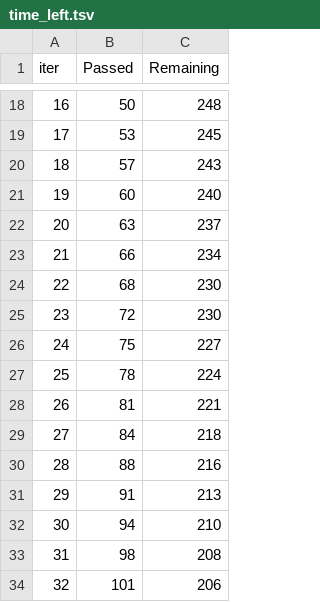
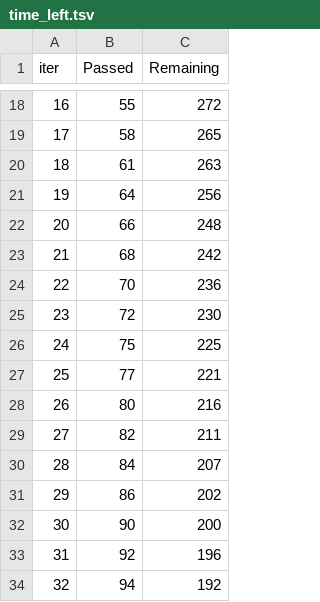
Before and after one commit to KishorNaik-25/Student-Exam-Performance-Prediction, a TSV file: catboost_info/time_left.tsv, drawn as a sheet; only a part is shown, gaps mark what is left out; the diff covers the shown part only.

```diff
--- a/catboost_info/time_left.tsv
+++ b/catboost_info/time_left.tsv
@@ -18,17 +18,17 @@ iter	Passed	Remaining
-16	50	248
-17	53	245
-18	57	243
-19	60	240
-20	63	237
-21	66	234
-22	68	230
+16	55	272
+17	58	265
+18	61	263
+19	64	256
+20	66	248
+21	68	242
+22	70	236
 23	72	230
-24	75	227
-25	78	224
-26	81	221
-27	84	218
-28	88	216
-29	91	213
-30	94	210
-31	98	208
-32	101	206
+24	75	225
+25	77	221
+26	80	216
+27	82	211
+28	84	207
+29	86	202
+30	90	200
+31	92	196
+32	94	192
```
Also changed, not shown: 152 edited cells elsewhere in this file, 4 other files.
